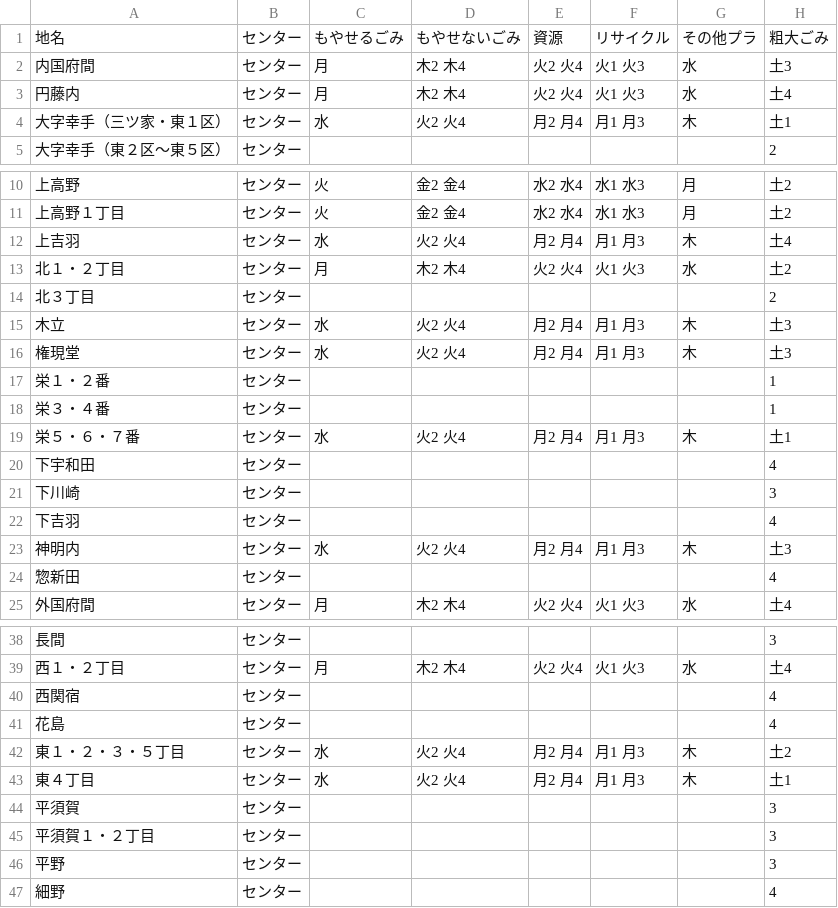
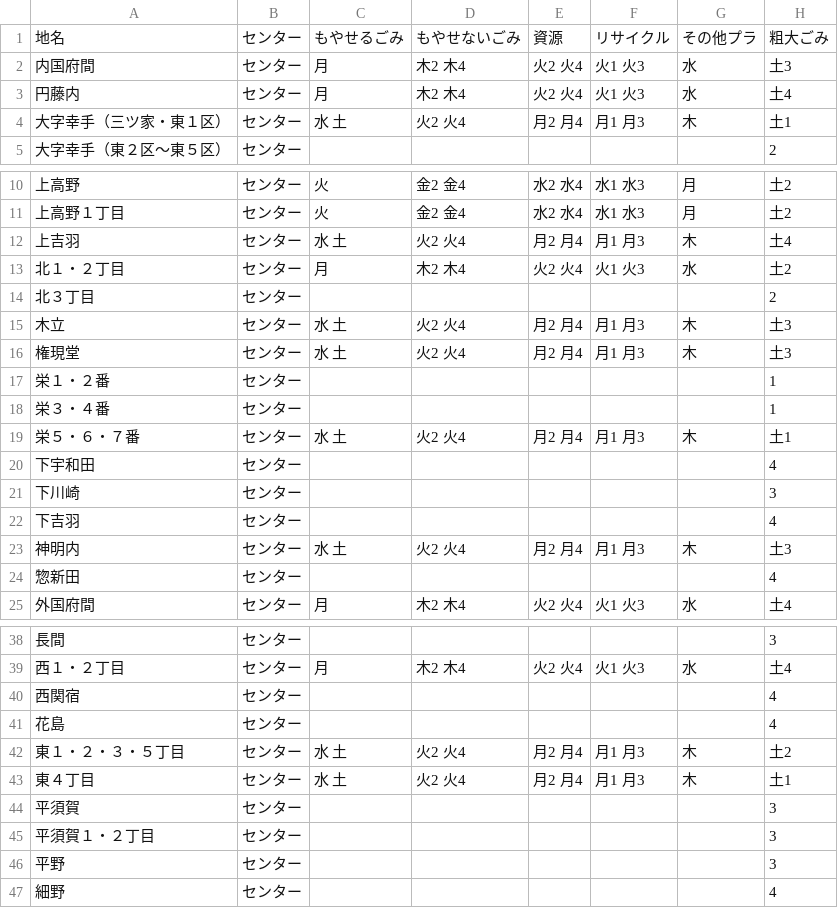
Before and after one commit to 50saisatte/5374, a CSV file: data/area_days.csv, drawn as a sheet; only a part is shown, gaps mark what is left out.

Commit message:
Update area_days.csv

```diff
--- a/data/area_days.csv
+++ b/data/area_days.csv
@@ -3,3 +3,3 @@
 円藤内,センター,月,木2 木4,火2 火4,火1 火3,水,土4
-大字幸手（三ツ家・東１区）,センター,水,火2 火4,月2 月4,月1 月3,木,土1
+大字幸手（三ツ家・東１区）,センター,水 土,火2 火4,月2 月4,月1 月3,木,土1
 大字幸手（東２区～東５区）,センター,,,,,,2
@@ -11,10 +11,10 @@
 上高野１丁目,センター,火,金2 金4,水2 水4,水1 水3,月,土2
-上吉羽,センター,水,火2 火4,月2 月4,月1 月3,木,土4
+上吉羽,センター,水 土,火2 火4,月2 月4,月1 月3,木,土4
 北１・２丁目,センター,月,木2 木4,火2 火4,火1 火3,水,土2
 北３丁目,センター,,,,,,2
-木立,センター,水,火2 火4,月2 月4,月1 月3,木,土3
-権現堂,センター,水,火2 火4,月2 月4,月1 月3,木,土3
+木立,センター,水 土,火2 火4,月2 月4,月1 月3,木,土3
+権現堂,センター,水 土,火2 火4,月2 月4,月1 月3,木,土3
 栄１・２番,センター,,,,,,1
 栄３・４番,センター,,,,,,1
-栄５・６・７番,センター,水,火2 火4,月2 月4,月1 月3,木,土1
+栄５・６・７番,センター,水 土,火2 火4,月2 月4,月1 月3,木,土1
 下宇和田,センター,,,,,,4
@@ -22,3 +22,3 @@
 下吉羽,センター,,,,,,4
-神明内,センター,水,火2 火4,月2 月4,月1 月3,木,土3
+神明内,センター,水 土,火2 火4,月2 月4,月1 月3,木,土3
 惣新田,センター,,,,,,4
@@ -41,4 +41,4 @@
 花島,センター,,,,,,4
-東１・２・３・５丁目,センター,水,火2 火4,月2 月4,月1 月3,木,土2
-東４丁目,センター,水,火2 火4,月2 月4,月1 月3,木,土1
+東１・２・３・５丁目,センター,水 土,火2 火4,月2 月4,月1 月3,木,土2
+東４丁目,センター,水 土,火2 火4,月2 月4,月1 月3,木,土1
 平須賀,センター,,,,,,3
```
